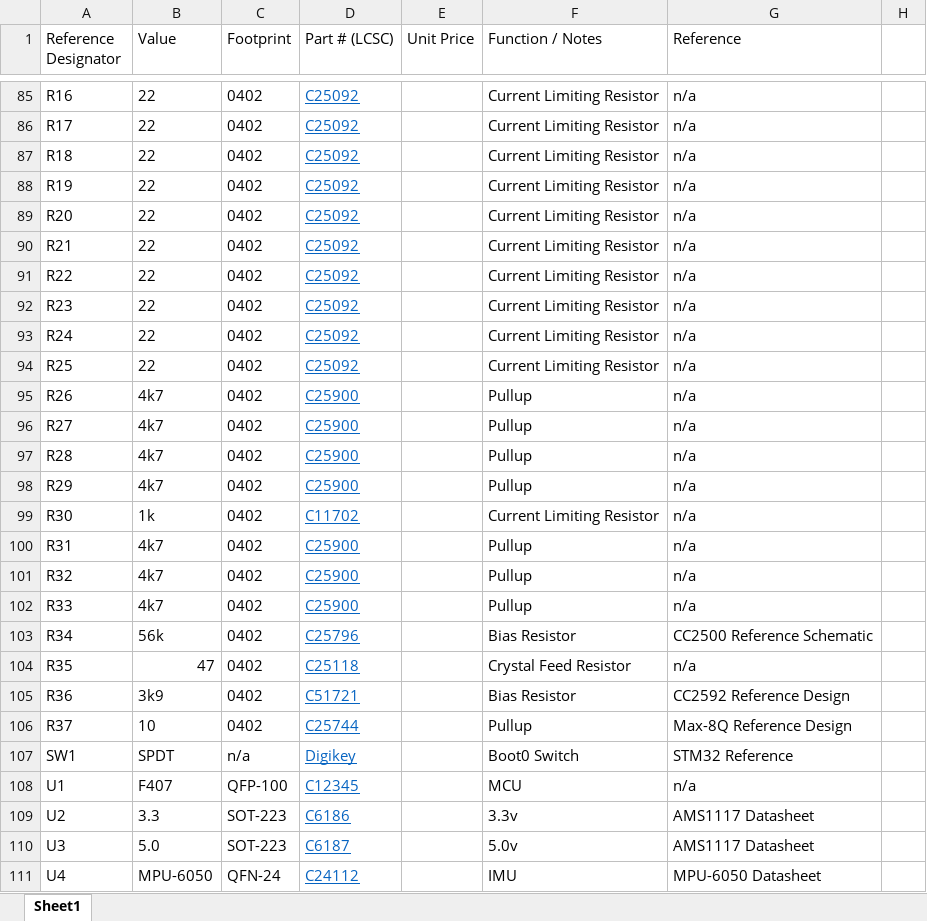
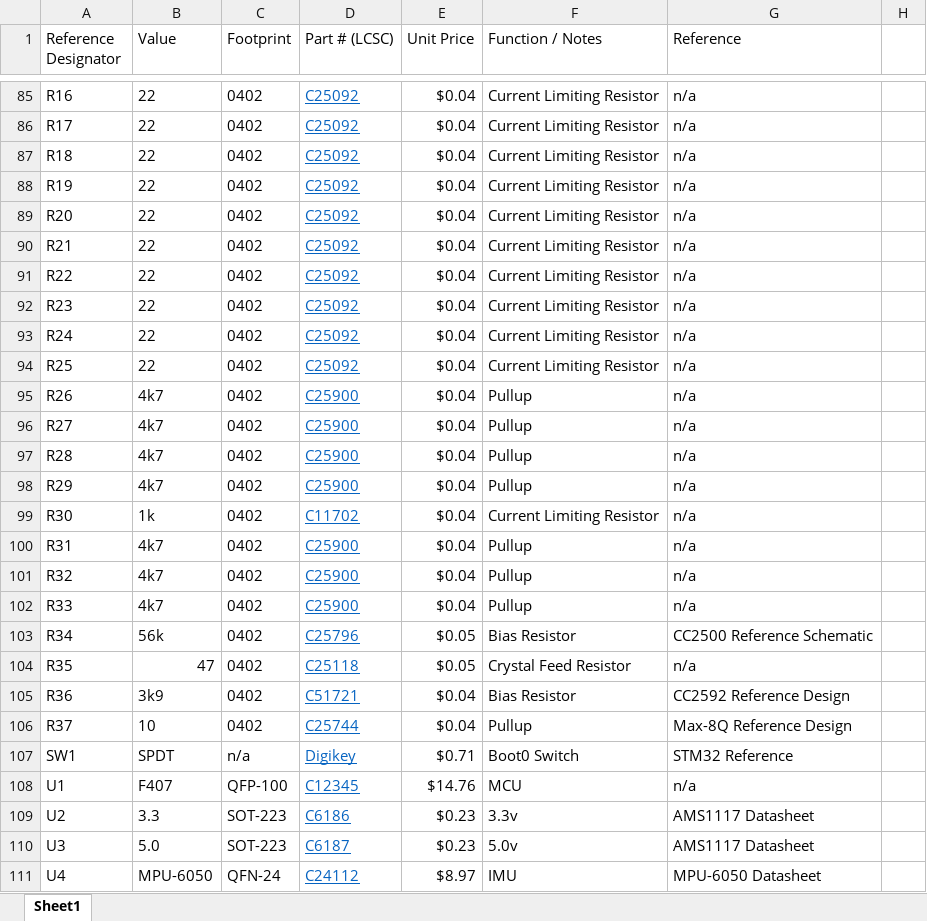
Before and after one commit to VikBelt/Mercury, an Excel workbook: hardware/parts/Parts.xlsx, sheet Sheet1, drawn as a sheet; only a part is shown, gaps mark what is left out; values as stored, in another font and other column widths than the file's, no borders; the diff covers the shown part only; the diff names each change by its address in the sheet, - before the commit and + after, or states it on an @@ line.

Commit message:
prices

```diff
--- a/hardware/parts/Parts.xlsx (sheet Sheet1)
+++ b/hardware/parts/Parts.xlsx (sheet Sheet1)
-E85:E102 (Unit Price): (empty)
+E85:E102 (Unit Price): $0.04
-E103:E104 (Unit Price): (empty)
+E103:E104 (Unit Price): $0.05
-E105:E106 (Unit Price): (empty)
+E105:E106 (Unit Price): $0.04
-E107 (Unit Price): (empty)
+E107 (Unit Price): $0.71
-E108 (Unit Price): (empty)
+E108 (Unit Price): $14.76
-E109:E110 (Unit Price): (empty)
+E109:E110 (Unit Price): $0.23
-E111 (Unit Price): (empty)
+E111 (Unit Price): $8.97
```
Also changed, not shown: 85 edited cells elsewhere in this sheet.
